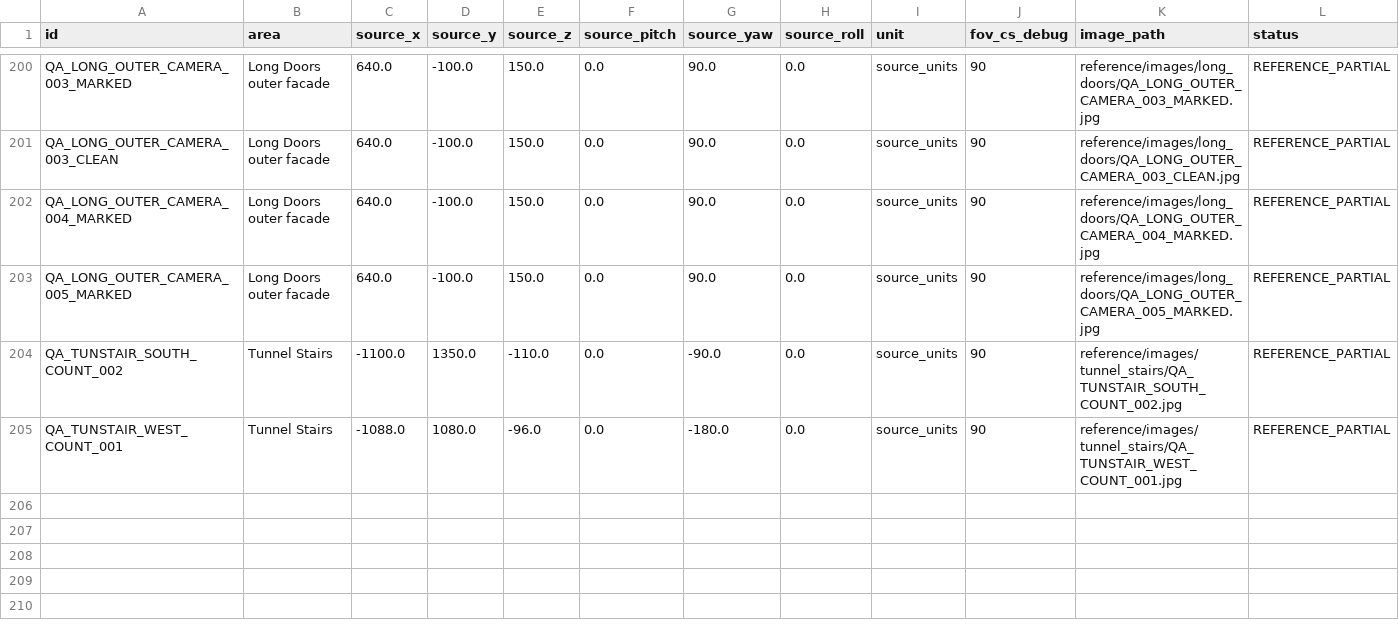
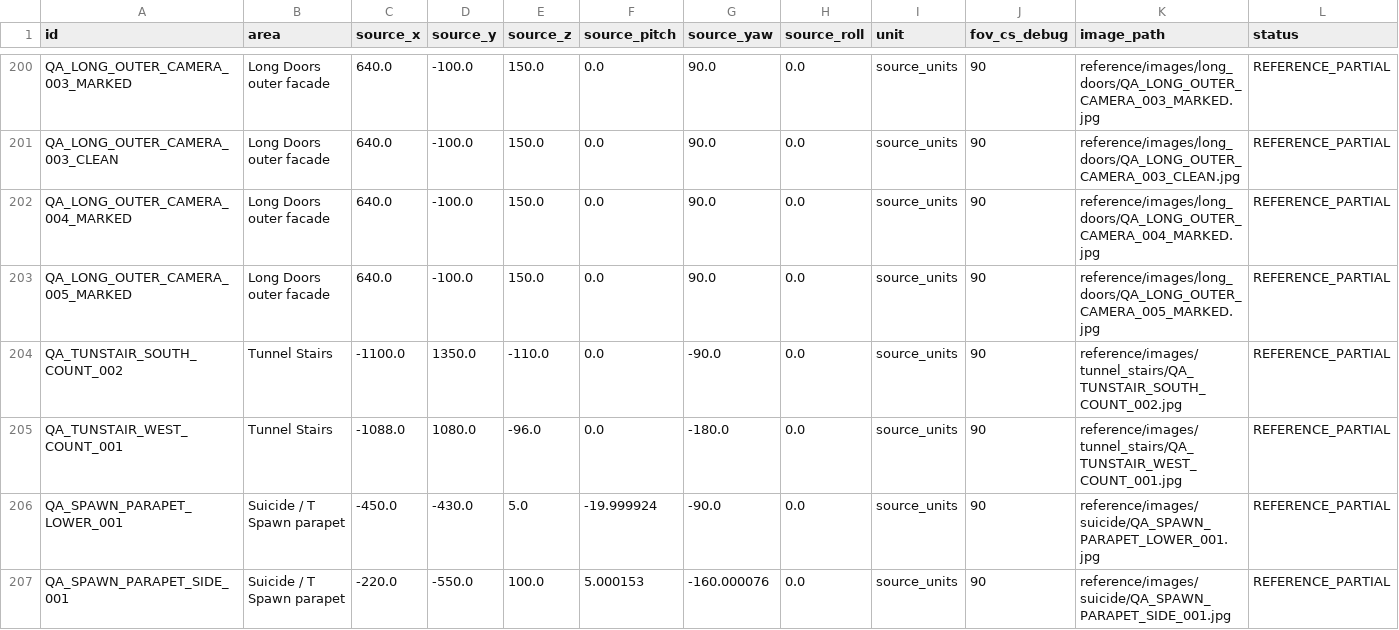
Before and after one commit to raiinman/FN_Dust2, a CSV file: reference/SOURCE_CAMERAS.csv, drawn as a sheet; only a part is shown, gaps mark what is left out.

```diff
--- a/reference/SOURCE_CAMERAS.csv
+++ b/reference/SOURCE_CAMERAS.csv
@@ -205 +205,3 @@ QA_TUNSTAIR_SOUTH_COUNT_002,Tunnel Stairs,-1100.0,1350.0,-110.0,0.0,-90.0,0.0,so
 QA_TUNSTAIR_WEST_COUNT_001,Tunnel Stairs,-1088.0,1080.0,-96.0,0.0,-180.0,0.0,source_units,90,reference/images/tunnel_stairs/QA_TUNSTAIR_WEST_COUNT_001.jpg,REFERENCE_PARTIAL
+QA_SPAWN_PARAPET_LOWER_001,Suicide / T Spawn parapet,-450.0,-430.0,5.0,-19.999924,-90.0,0.0,source_units,90,reference/images/suicide/QA_SPAWN_PARAPET_LOWER_001.jpg,REFERENCE_PARTIAL
+QA_SPAWN_PARAPET_SIDE_001,Suicide / T Spawn parapet,-220.0,-550.0,100.0,5.000153,-160.000076,0.0,source_units,90,reference/images/suicide/QA_SPAWN_PARAPET_SIDE_001.jpg,REFERENCE_PARTIAL
```
Also changed, not shown: reference/CONNECTOR_SURFACE_SAMPLES.csv, reference/MEASUREMENTS.csv, 20 other files.
